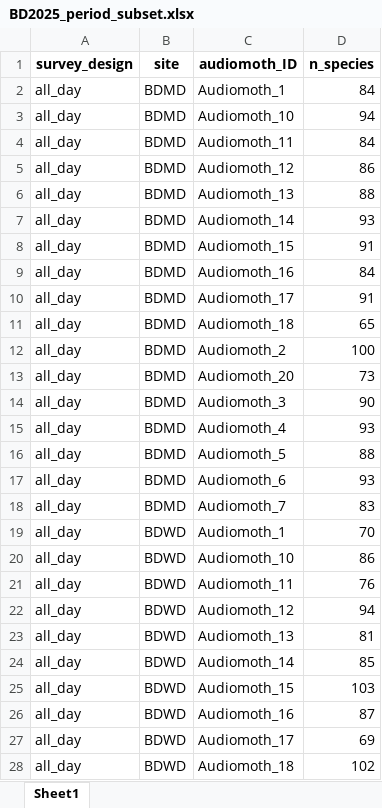
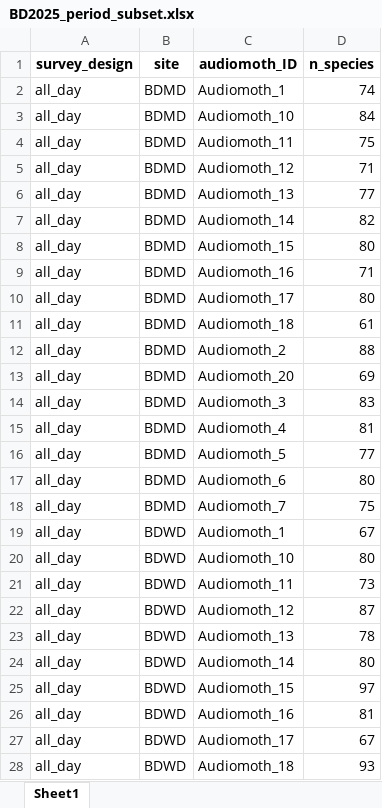
Before and after one commit to c-noonan-02/final_research_project, an Excel workbook: phase1_analysis/data/BD2025_period_subset.xlsx, sheet Sheet1, drawn as a sheet; only a part is shown; values as stored, in another font and other column widths than the file's, no borders; the diff covers the shown part only; the diff names each change by its address in the sheet, - before the commit and + after, or states it on an @@ line.

```diff
--- a/phase1_analysis/data/BD2025_period_subset.xlsx (sheet Sheet1)
+++ b/phase1_analysis/data/BD2025_period_subset.xlsx (sheet Sheet1)
-D2 (n_species): 84
+D2 (n_species): 74
-D3 (n_species): 94
+D3 (n_species): 84
-D4 (n_species): 84
+D4 (n_species): 75
-D5 (n_species): 86
+D5 (n_species): 71
-D6 (n_species): 88
+D6 (n_species): 77
-D7 (n_species): 93
+D7 (n_species): 82
-D8 (n_species): 91
+D8 (n_species): 80
-D9 (n_species): 84
+D9 (n_species): 71
-D10 (n_species): 91
+D10 (n_species): 80
-D11 (n_species): 65
+D11 (n_species): 61
-D12 (n_species): 100
+D12 (n_species): 88
-D13 (n_species): 73
+D13 (n_species): 69
-D14 (n_species): 90
+D14 (n_species): 83
-D15 (n_species): 93
+D15 (n_species): 81
-D16 (n_species): 88
+D16 (n_species): 77
-D17 (n_species): 93
+D17 (n_species): 80
-D18 (n_species): 83
+D18 (n_species): 75
-D19 (n_species): 70
+D19 (n_species): 67
-D20 (n_species): 86
+D20 (n_species): 80
-D21 (n_species): 76
+D21 (n_species): 73
-D22 (n_species): 94
+D22 (n_species): 87
-D23 (n_species): 81
+D23 (n_species): 78
-D24 (n_species): 85
+D24 (n_species): 80
-D25 (n_species): 103
+D25 (n_species): 97
-D26 (n_species): 87
+D26 (n_species): 81
-D27 (n_species): 69
+D27 (n_species): 67
-D28 (n_species): 102
+D28 (n_species): 93
```
Also changed, not shown: 141 edited cells elsewhere in this sheet, phase1_analysis/data/BD2025_days_subset.xlsx, phase1_analysis/data/BD2025_dist_subset.xlsx, 9 other files.
